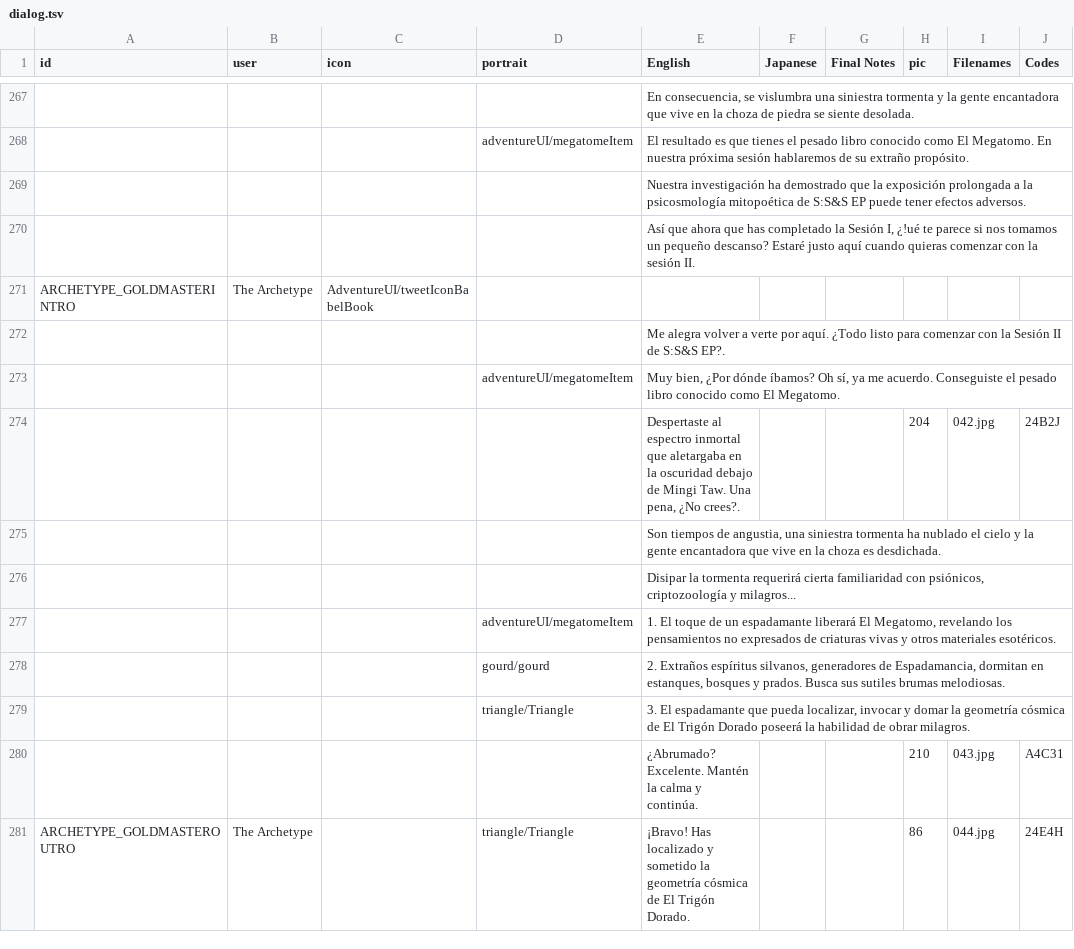
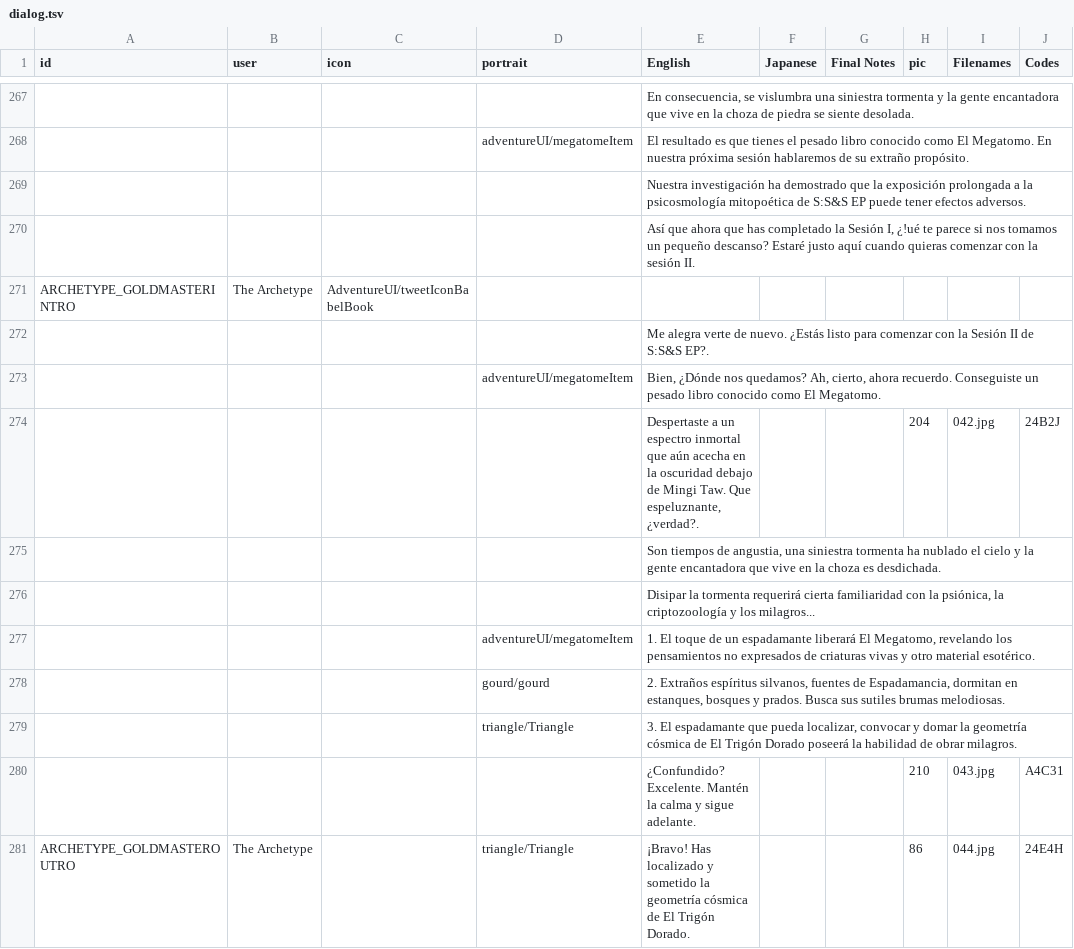
Before and after one commit to cesardeg/sworcery-spanish, a TSV file: locales/dialog.tsv, drawn as a sheet; only a part is shown, gaps mark what is left out; the diff covers the shown part only; the diff names each change by its address in the sheet, - before the commit and + after, or states it on an @@ line.

```diff
--- a/locales/dialog.tsv
+++ b/locales/dialog.tsv
-E272 (English): Me alegra volver a verte por aquí. ¿Todo listo para…
+E272 (English): Me alegra verte de nuevo. ¿Estás listo para…
-E273 (English): Muy bien, ¿Por dónde íbamos? Oh sí, ya me acuerdo. Conseguiste el pesado libro…
+E273 (English): Bien, ¿Dónde nos quedamos? Ah, cierto, ahora recuerdo. Conseguiste un pesado libro…
-E274 (English): Despertaste al espectro inmortal que aletargaba en la oscuridad debajo de Mingi Taw. Una pena, ¿No crees?.
+E274 (English): Despertaste a un espectro inmortal que aún acecha en la oscuridad debajo de Mingi Taw. Que espeluznante, ¿verdad?.
-E276 (English): …familiaridad con psiónicos, criptozoología y milagros...
+E276 (English): …familiaridad con la psiónica, la criptozoología y los milagros...
-E277 (English): …vivas y otros materiales esotéricos.
+E277 (English): …vivas y otro material esotérico.
-E278 (English): …espíritus silvanos, generadores de Espadamancia,…
+E278 (English): …espíritus silvanos, fuentes de Espadamancia,…
-E279 (English): …pueda localizar, invocar y domar…
+E279 (English): …pueda localizar, convocar y domar…
-E280 (English): ¿Abrumado? Excelente. Mantén la calma y continúa.
+E280 (English): ¿Confundido? Excelente. Mantén la calma y sigue adelante.
```
Also changed, not shown: 73 edited cells elsewhere in this file.
